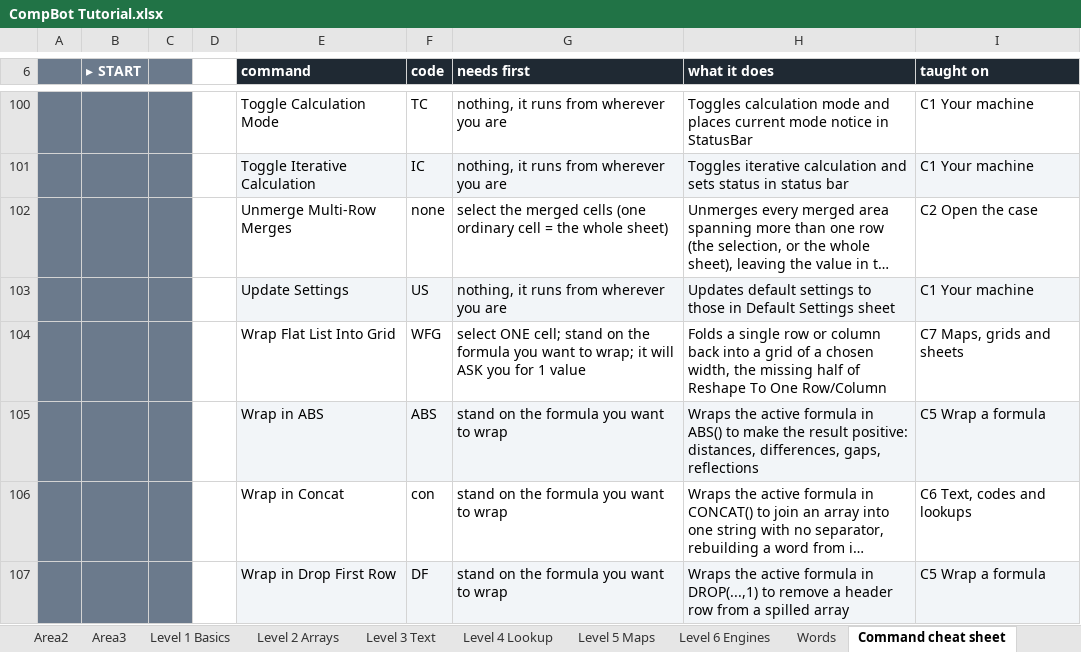
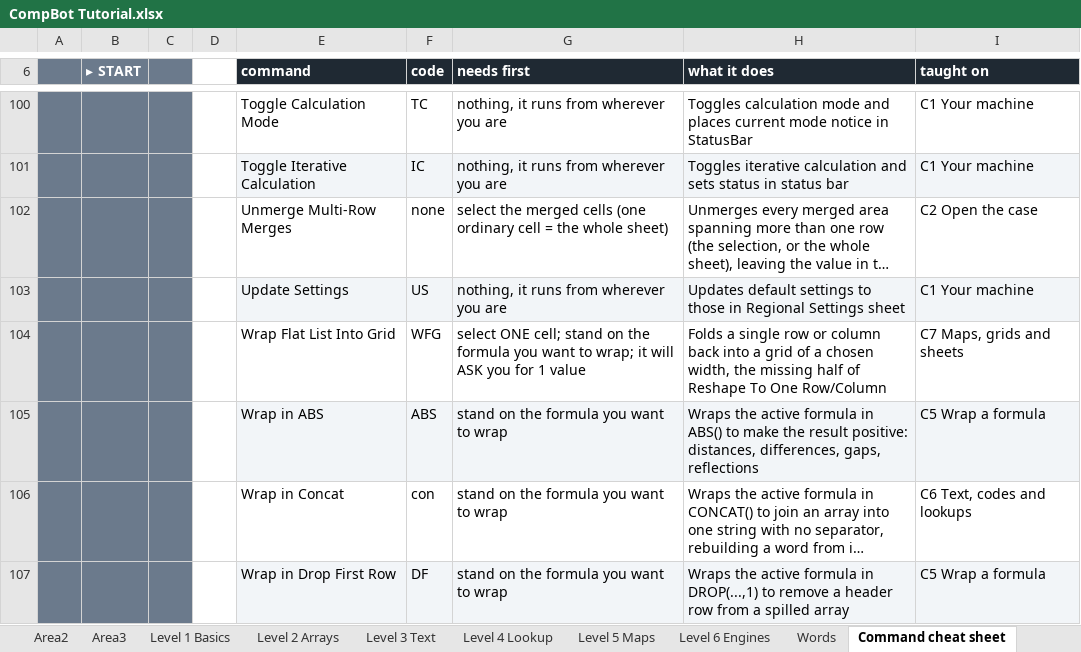
Before and after one commit to JaqK23/CompBot, an Excel workbook: CompBot Tutorial.xlsx, sheet Command cheat sheet, drawn as a sheet; only a part is shown, gaps mark what is left out; long unchanged cells end in …; values as stored, in another font and other column widths than the file's, no borders; the diff names each change by its address in the sheet, - before the commit and + after, or states it on an @@ line.

```diff
--- a/CompBot Tutorial.xlsx (sheet Command cheat sheet)
+++ b/CompBot Tutorial.xlsx (sheet Command cheat sheet)
-H103 (what it does): …those in Default Settings sheet
+H103 (what it does): …those in Regional Settings sheet
```
Also changed, not shown: sheet C1 Your machine, sheet Start here, CompBot.xlsm, 1 other file.
